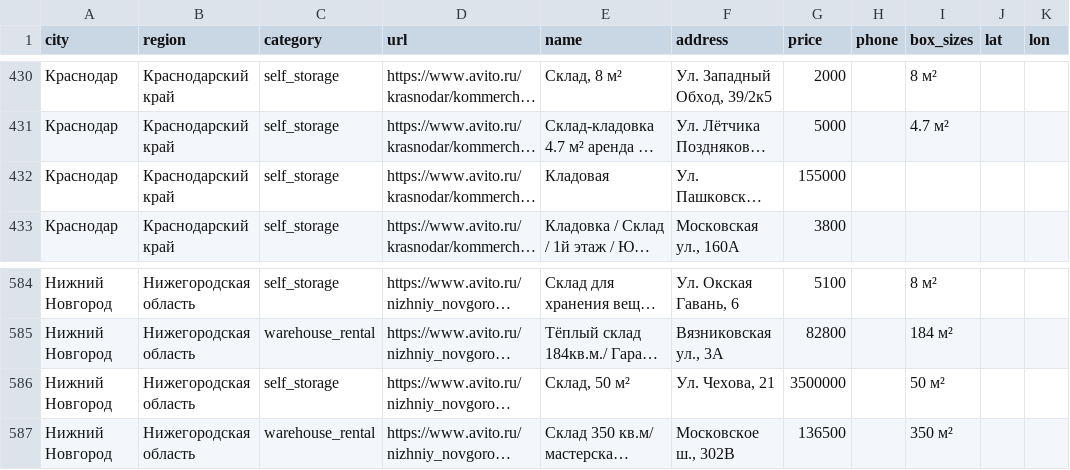
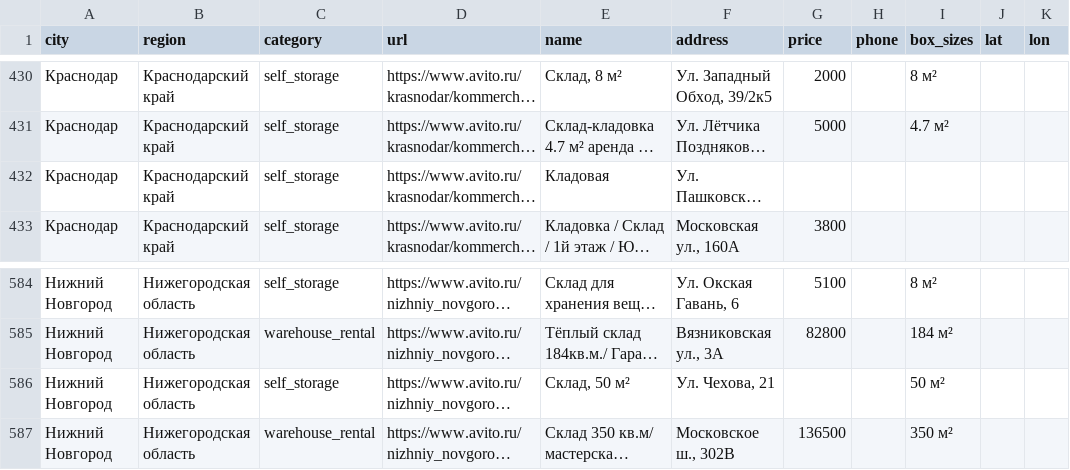
Before and after one commit to konstantin514113-dotcom/storage-aggregator, a CSV file: avito_pilot.csv, drawn as a sheet; only a part is shown, gaps mark what is left out; long unchanged cells end in …; the diff names each change by its address in the sheet, - before the commit and + after, or states it on an @@ line.

```diff
--- a/avito_pilot.csv
+++ b/avito_pilot.csv
-G432 (price): 155000
+G432 (price): (empty)
-G586 (price): 3500000
+G586 (price): (empty)
```
Also changed, not shown: 1 other file.
